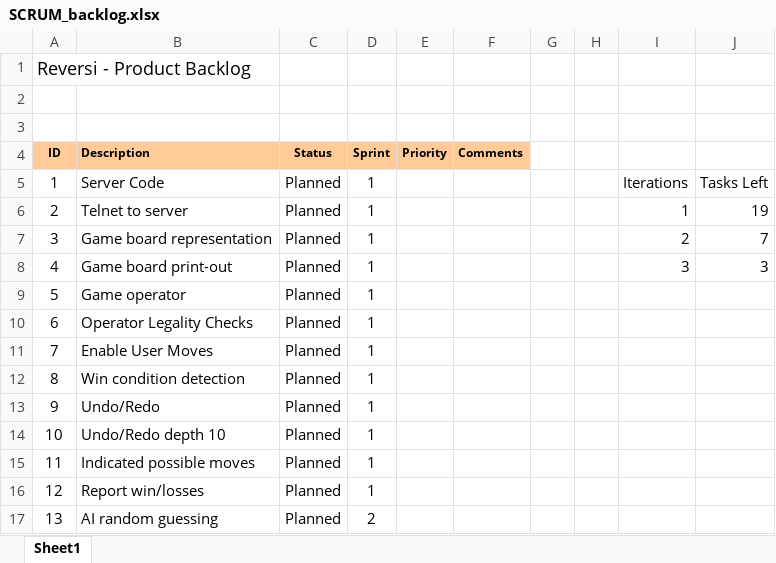
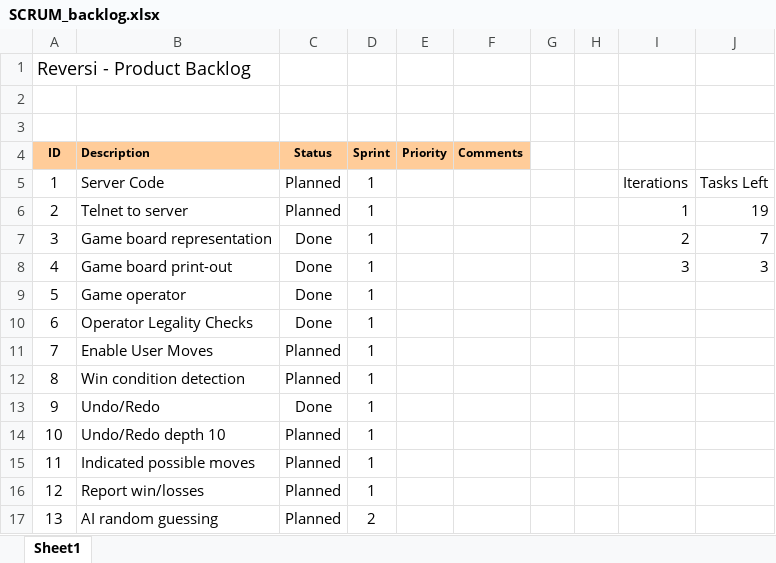
Before and after one commit to 9moreminutes/Reversi, an Excel workbook: SCRUM_backlog.xlsx, sheet Sheet1, drawn as a sheet; only a part is shown; values as stored, in another font and other column widths than the file's, no borders; charts and pictures and conditional formats not drawn; the diff names each change by its address in the sheet, - before the commit and + after, or states it on an @@ line.

```diff
--- a/SCRUM_backlog.xlsx (sheet Sheet1)
+++ b/SCRUM_backlog.xlsx (sheet Sheet1)
-C7:C10 (Status): Planned
+C7:C10 (Status): Done
-C13 (Status): Planned
+C13 (Status): Done
```
Also changed, not shown: charts or pictures, 1 other file.
